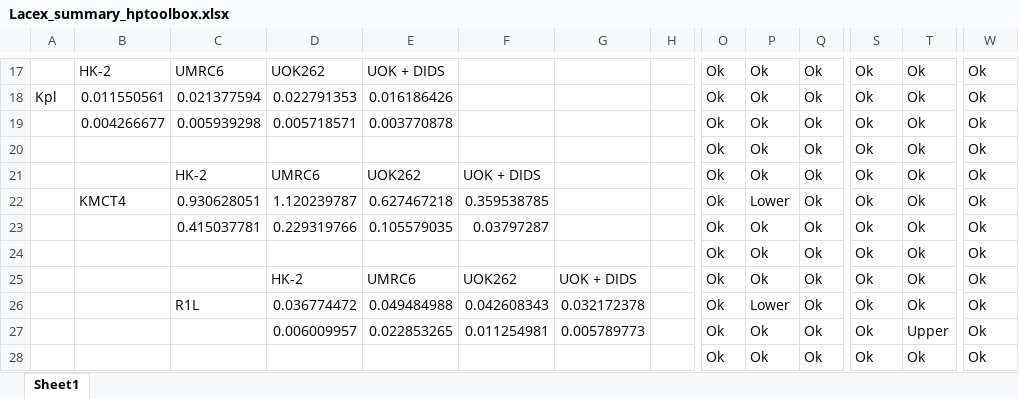
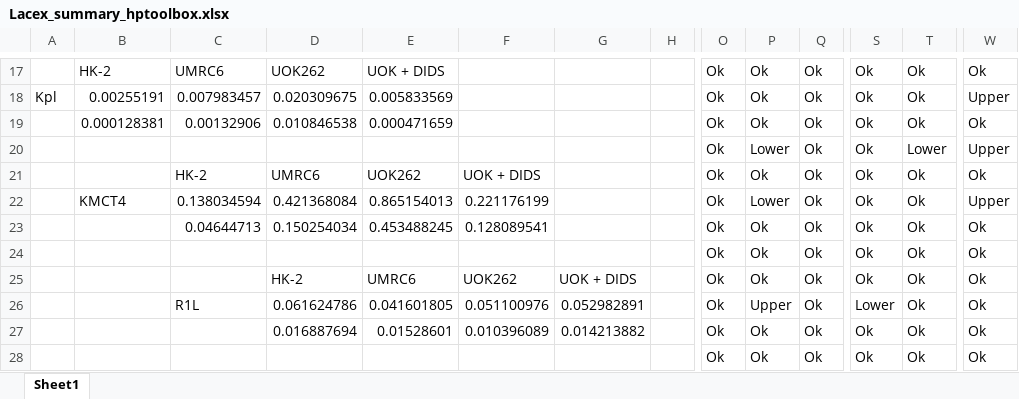
Before and after one commit to FayyazA/bioreactor-kinetic-analysis, an Excel workbook: Lacex_summary_hptoolbox.xlsx, sheet Sheet1, drawn as a sheet; only a part is shown, gaps mark what is left out; values as stored, in another font and other column widths than the file's, no borders; charts and pictures and conditional formats not drawn; the diff covers the shown part only; the diff names each change by its address in the sheet, - before the commit and + after, or states it on an @@ line.

```diff
--- a/Lacex_summary_hptoolbox.xlsx (sheet Sheet1)
+++ b/Lacex_summary_hptoolbox.xlsx (sheet Sheet1)
-B18: 0.011550561
+B18: 0.00255191
-C18: 0.021377594
+C18: 0.007983457
-D18: 0.022791353
+D18: 0.020309675
-E18: 0.016186426
+E18: 0.005833569
-W18: Ok
+W18: Upper
-B19: 0.004266677
+B19: 0.000128381
-C19: 0.005939298
+C19: 0.00132906
-D19: 0.005718571
+D19: 0.010846538
-E19: 0.003770878
+E19: 0.000471659
-P20: Ok
+P20: Lower
-T20: Ok
+T20: Lower
-W20: Ok
+W20: Upper
-C22: 0.930628051
+C22: 0.138034594
-D22: 1.120239787
+D22: 0.421368084
-E22: 0.627467218
+E22: 0.865154013
-F22: 0.359538785
+F22: 0.221176199
-W22: Ok
+W22: Upper
-C23: 0.415037781
+C23: 0.04644713
-D23: 0.229319766
+D23: 0.150254034
-E23: 0.105579035
+E23: 0.453488245
-F23: 0.03797287
+F23: 0.128089541
-D26: 0.036774472
+D26: 0.061624786
-E26: 0.049484988
+E26: 0.041601805
-F26: 0.042608343
+F26: 0.051100976
-G26: 0.032172378
+G26: 0.052982891
-P26: Lower
+P26: Upper
-S26: Ok
+S26: Lower
-D27: 0.006009957
+D27: 0.016887694
-E27: 0.022853265
+E27: 0.01528601
-F27: 0.011254981
+F27: 0.010396089
-G27: 0.005789773
+G27: 0.014213882
-T27: Upper
+T27: Ok
```
Also changed, not shown: 34 added rows, 34 removed rows and 14 edited cells elsewhere in this sheet, charts or pictures, AIC7parameters_hptoolbox.xlsx, 32 other files.
